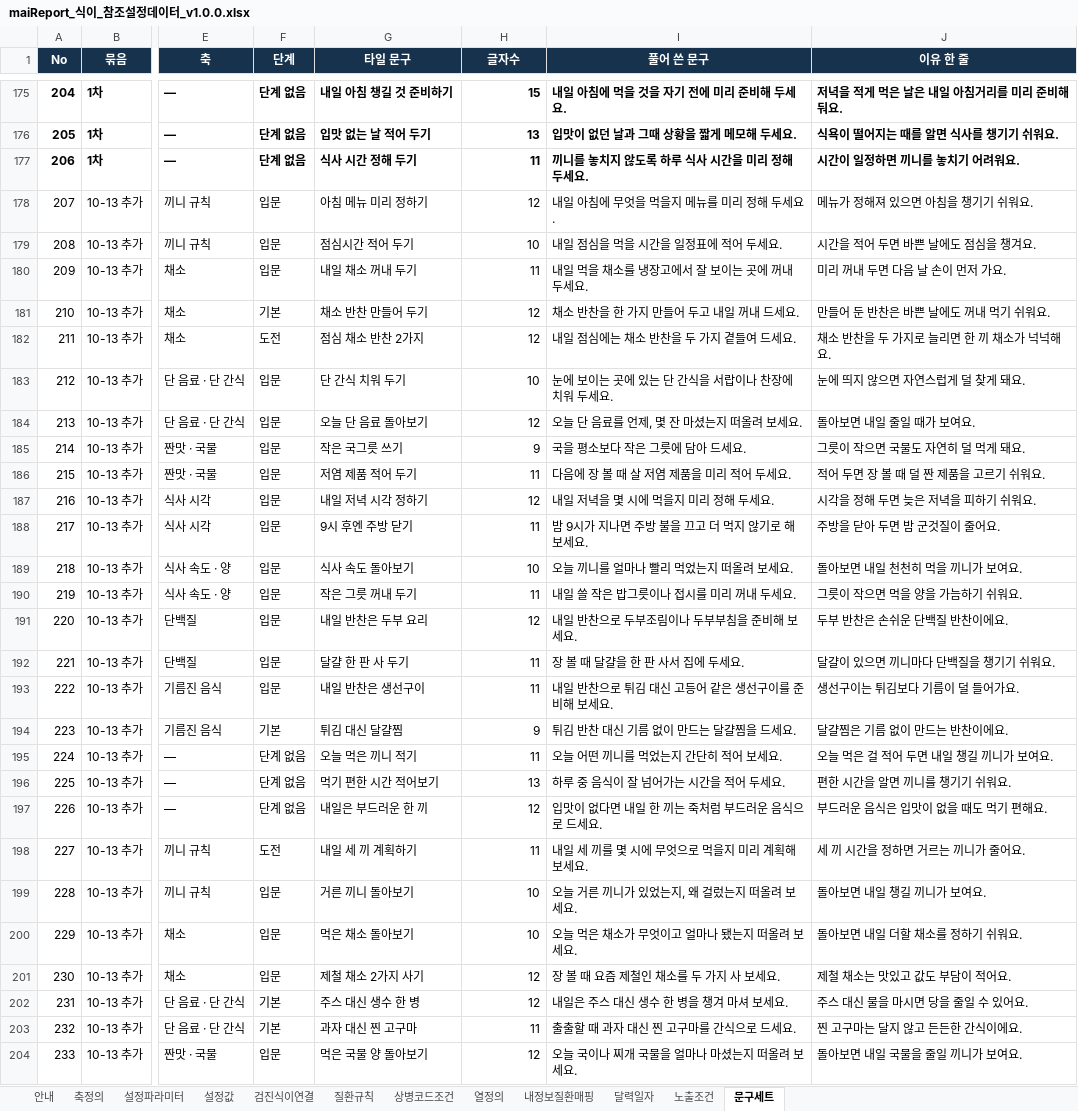
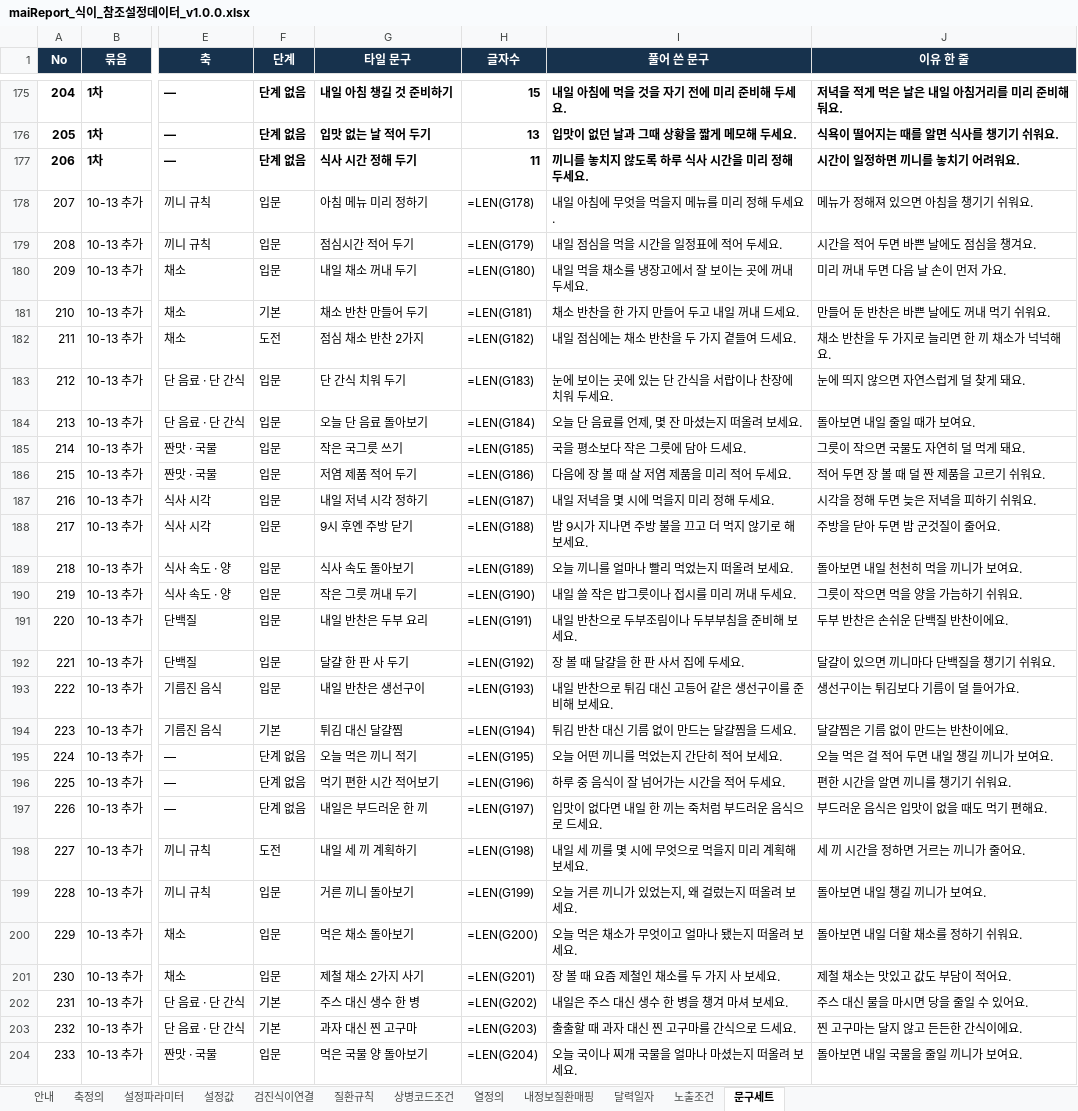
Before and after one commit to srleeinkorea/Project_maiReport, an Excel workbook: docs/엔진/식이/maiReport_식이_참조설정데이터_v1.0.0.xlsx, sheet 문구세트, drawn as a sheet; only a part is shown, gaps mark what is left out; values as stored, in another font and other column widths than the file's, no borders; formulas without a stored value are shown as written; table styles not drawn; the diff covers the shown part only; the diff names each change by its address in the sheet, - before the commit and + after, or states it on an @@ line.

```diff
--- a/docs/엔진/식이/maiReport_식이_참조설정데이터_v1.0.0.xlsx (sheet 문구세트)
+++ b/docs/엔진/식이/maiReport_식이_참조설정데이터_v1.0.0.xlsx (sheet 문구세트)
-H178 (글자수): 12
+H178 (글자수): =LEN(G178)
-H179 (글자수): 10
+H179 (글자수): =LEN(G179)
-H180 (글자수): 11
+H180 (글자수): =LEN(G180)
-H181 (글자수): 12
+H181 (글자수): =LEN(G181)
-H182 (글자수): 12
+H182 (글자수): =LEN(G182)
-H183 (글자수): 10
+H183 (글자수): =LEN(G183)
-H184 (글자수): 12
+H184 (글자수): =LEN(G184)
-H185 (글자수): 9
+H185 (글자수): =LEN(G185)
-H186 (글자수): 11
+H186 (글자수): =LEN(G186)
-H187 (글자수): 12
+H187 (글자수): =LEN(G187)
-H188 (글자수): 11
+H188 (글자수): =LEN(G188)
-H189 (글자수): 10
+H189 (글자수): =LEN(G189)
-H190 (글자수): 11
+H190 (글자수): =LEN(G190)
-H191 (글자수): 12
+H191 (글자수): =LEN(G191)
-H192 (글자수): 11
+H192 (글자수): =LEN(G192)
-H193 (글자수): 11
+H193 (글자수): =LEN(G193)
-H194 (글자수): 9
+H194 (글자수): =LEN(G194)
-H195 (글자수): 11
+H195 (글자수): =LEN(G195)
-H196 (글자수): 13
+H196 (글자수): =LEN(G196)
-H197 (글자수): 12
+H197 (글자수): =LEN(G197)
-H198 (글자수): 11
+H198 (글자수): =LEN(G198)
-H199 (글자수): 10
+H199 (글자수): =LEN(G199)
-H200 (글자수): 10
+H200 (글자수): =LEN(G200)
-H201 (글자수): 12
+H201 (글자수): =LEN(G201)
-H202 (글자수): 12
+H202 (글자수): =LEN(G202)
-H203 (글자수): 11
+H203 (글자수): =LEN(G203)
-H204 (글자수): 12
+H204 (글자수): =LEN(G204)
```
Also changed, not shown: 201 edited cells and cell formats elsewhere in this sheet, sheet 안내, docs/엔진/식이/maiReport_식이_개발전달_데이터계약_v1.0.0.xlsx, docs/엔진/식이/maiReport_식이_의학근거대조_v1.0.0.xlsx, 19 other files.
